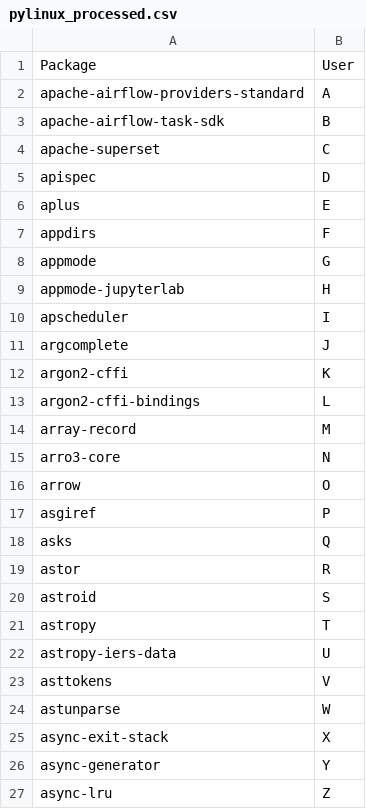
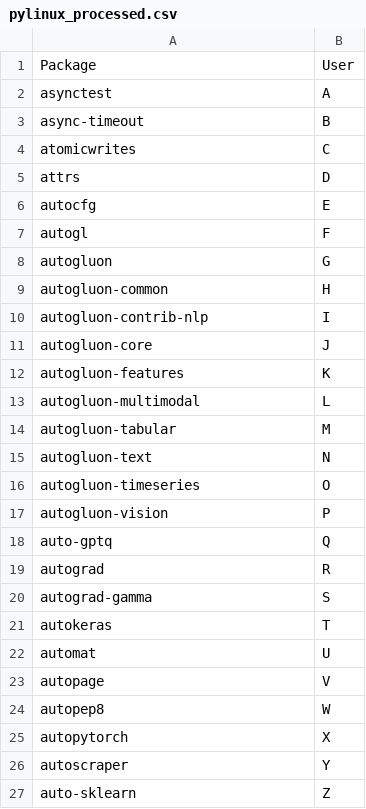
Before and after one commit to statisticsdevops/procpkgdlwrite, a CSV file: pylinux_processed.csv, drawn as a sheet.

Commit message:
Update pylinux_processed.csv

```diff
--- a/pylinux_processed.csv
+++ b/pylinux_processed.csv
@@ -1,27 +1,27 @@
 Package,User
-apache-airflow-providers-standard,A
-apache-airflow-task-sdk,B
-apache-superset,C
-apispec,D
-aplus,E
-appdirs,F
-appmode,G
-appmode-jupyterlab,H
-apscheduler,I
-argcomplete,J
-argon2-cffi,K
-argon2-cffi-bindings,L
-array-record,M
-arro3-core,N
-arrow,O
-asgiref,P
-asks,Q
-astor,R
-astroid,S
-astropy,T
-astropy-iers-data,U
-asttokens,V
-astunparse,W
-async-exit-stack,X
-async-generator,Y
-async-lru,Z
+asynctest,A
+async-timeout,B
+atomicwrites,C
+attrs,D
+autocfg,E
+autogl,F
+autogluon,G
+autogluon-common,H
+autogluon-contrib-nlp,I
+autogluon-core,J
+autogluon-features,K
+autogluon-multimodal,L
+autogluon-tabular,M
+autogluon-text,N
+autogluon-timeseries,O
+autogluon-vision,P
+auto-gptq,Q
+autograd,R
+autograd-gamma,S
+autokeras,T
+automat,U
+autopage,V
+autopep8,W
+autopytorch,X
+autoscraper,Y
+auto-sklearn,Z
```
